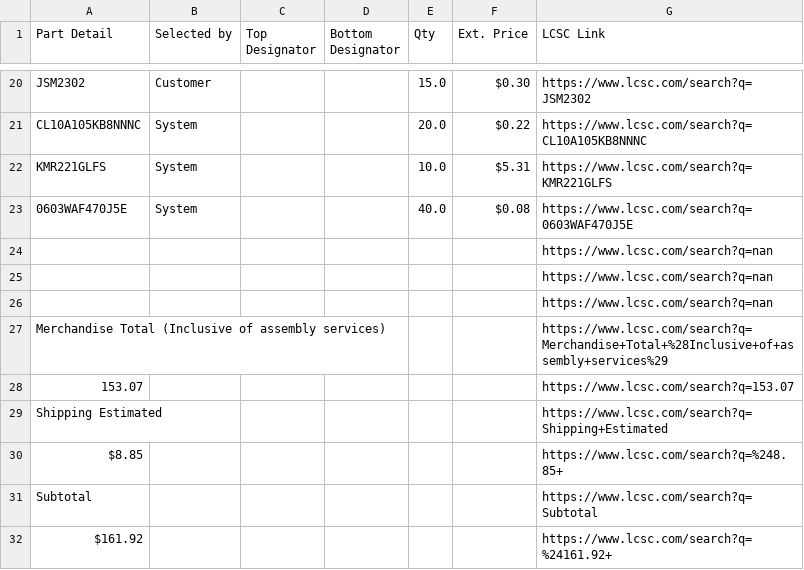
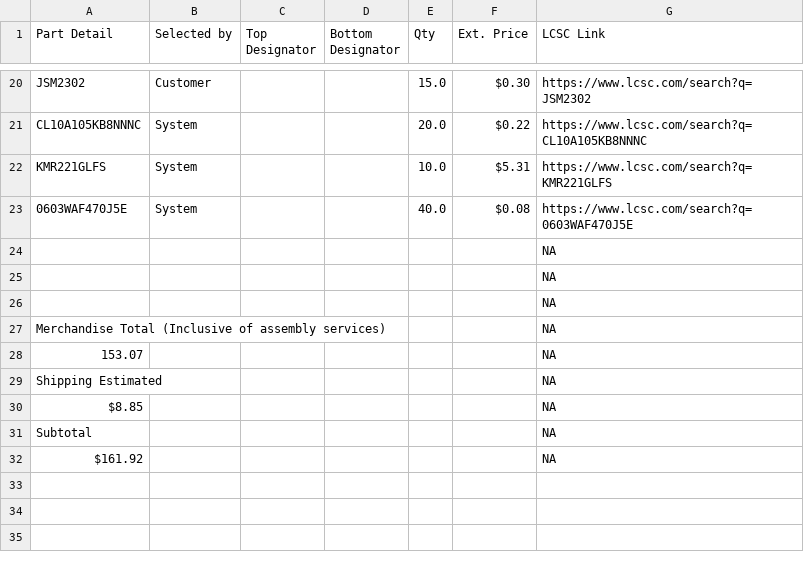
Before and after one commit to jay-lchicken/BlinkIR, a CSV file: pcb_prod/BOM.csv, drawn as a sheet; only a part is shown, gaps mark what is left out.

Commit message:
Update BOM.csv

```diff
--- a/pcb_prod/BOM.csv
+++ b/pcb_prod/BOM.csv
@@ -23,10 +23,10 @@ KMR221GLFS,System,,,10.0,$5.31 ,https://www.lcsc.com/search?q=KMR221GLFS
 0603WAF470J5E,System,,,40.0,$0.08 ,https://www.lcsc.com/search?q=0603WAF470J5E
-,,,,,,https://www.lcsc.com/search?q=nan
-,,,,,,https://www.lcsc.com/search?q=nan
-,,,,,,https://www.lcsc.com/search?q=nan
-Merchandise Total (Inclusive of assembly services),,,,,,https://www.lcsc.com/search?q=Merchandise+Total+%28Inclusive+of+assembly+services%29
-153.07,,,,,,https://www.lcsc.com/search?q=153.07
-Shipping Estimated,,,,,,https://www.lcsc.com/search?q=Shipping+Estimated
-$8.85 ,,,,,,https://www.lcsc.com/search?q=%248.85+
-Subtotal,,,,,,https://www.lcsc.com/search?q=Subtotal
-$161.92 ,,,,,,https://www.lcsc.com/search?q=%24161.92+
+,,,,,,NA
+,,,,,,NA
+,,,,,,NA
+Merchandise Total (Inclusive of assembly services),,,,,,NA
+153.07,,,,,,NA
+Shipping Estimated,,,,,,NA
+$8.85 ,,,,,,NA
+Subtotal,,,,,,NA
+$161.92 ,,,,,,NA
```
